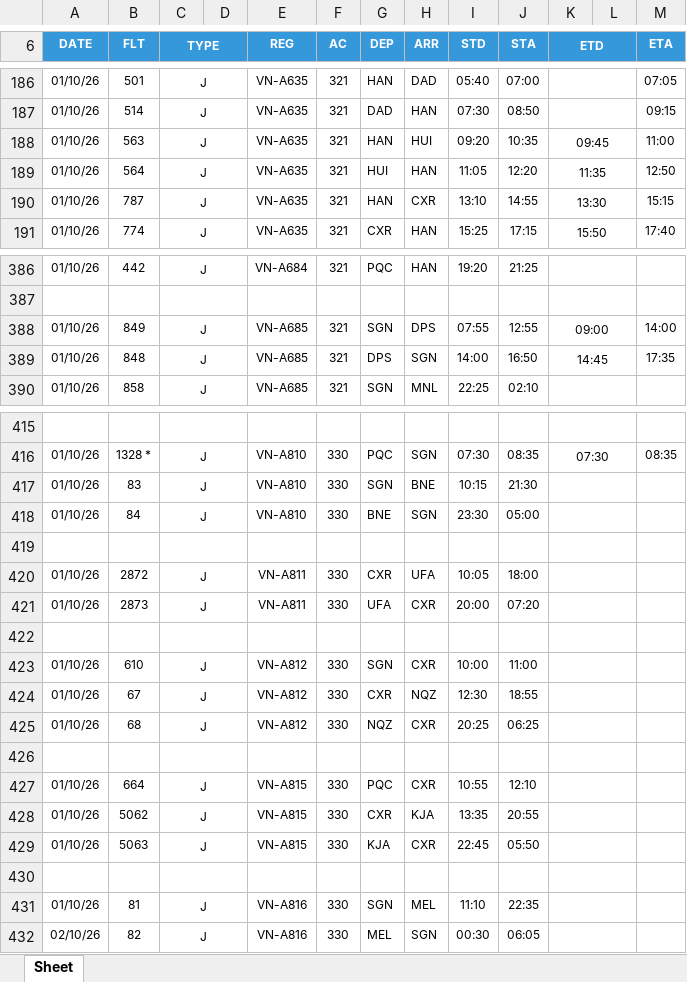
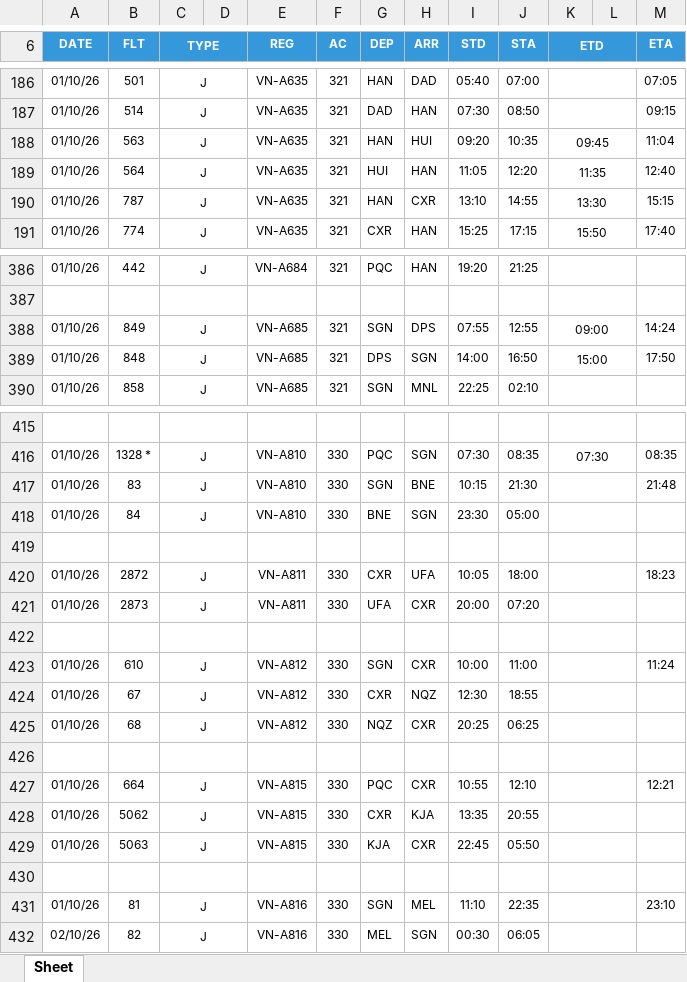
Before and after one commit to tlgsvj/lc, an Excel workbook: Data/FlightPlan/FPL_01OCT26.xlsx, sheet Sheet, drawn as a sheet; only a part is shown, gaps mark what is left out; values as stored, in another font and other column widths than the file's, no borders; charts and pictures not drawn; the diff covers the shown part only; the diff names each change by its address in the sheet, - before the commit and + after, or states it on an @@ line.

```diff
--- a/Data/FlightPlan/FPL_01OCT26.xlsx (sheet Sheet)
+++ b/Data/FlightPlan/FPL_01OCT26.xlsx (sheet Sheet)
-M188 (ETA): 11:00
+M188 (ETA): 11:04
-M189 (ETA): 12:50
+M189 (ETA): 12:40
-M388 (ETA): 14:00
+M388 (ETA): 14:24
-K389 (ETD): 14:45
+K389 (ETD): 15:00
-M389 (ETA): 17:35
+M389 (ETA): 17:50
-M417 (ETA): (empty)
+M417 (ETA): 21:48
-M420 (ETA): (empty)
+M420 (ETA): 18:23
-M423 (ETA): (empty)
+M423 (ETA): 11:24
-M427 (ETA): (empty)
+M427 (ETA): 12:21
-M431 (ETA): (empty)
+M431 (ETA): 23:10
```
Also changed, not shown: 88 edited cells elsewhere in this sheet.
